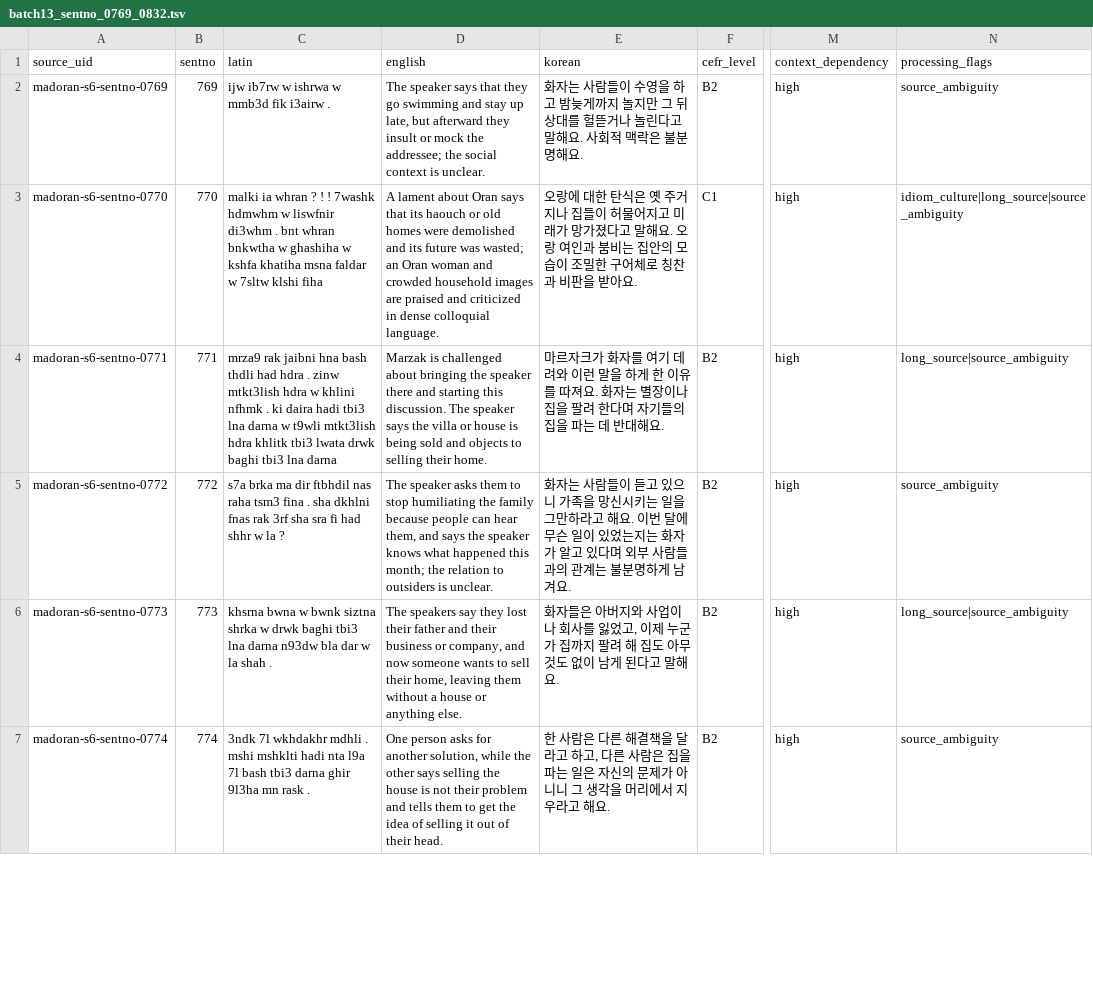
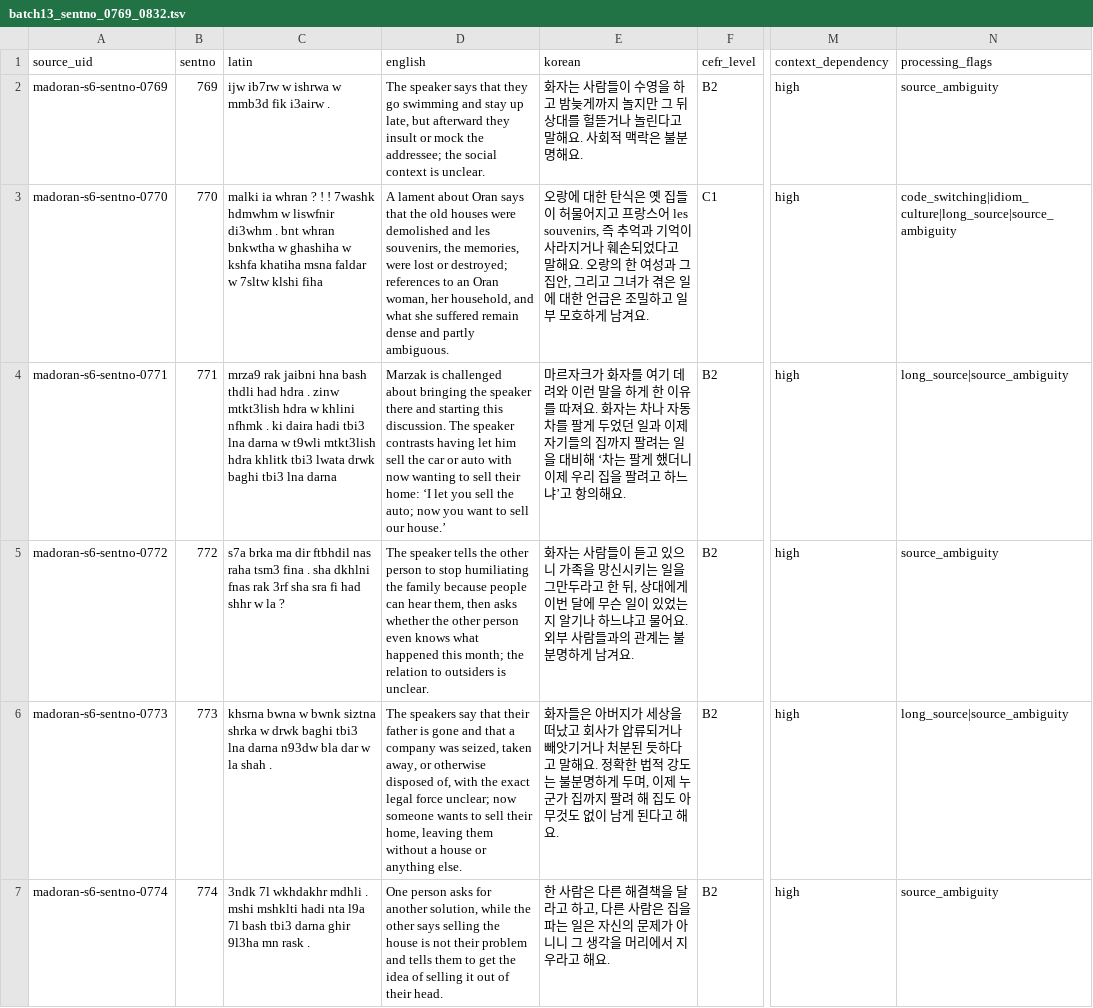
Before and after one commit to Yucef-84/data-orandarja, a TSV file: data/master/enrichment/batches/batch13_sentno_0769_0832.tsv, drawn as a sheet; only a part is shown, gaps mark what is left out; the diff covers the shown part only; the diff names each change by its address in the sheet, - before the commit and + after, or states it on an @@ line.

Commit message:
Correct Batch13 semantic enrichment

```diff
--- a/data/master/enrichment/batches/batch13_sentno_0769_0832.tsv
+++ b/data/master/enrichment/batches/batch13_sentno_0769_0832.tsv
-D3 (english): …says that its haouch or old homes were demolished and its future was wasted; an Oran woman and crowded household images are praised and criticized in dense colloquial language.
+D3 (english): …says that the old houses were demolished and les souvenirs, the memories, were lost or destroyed; references to an Oran woman, her household, and what she suffered remain dense and partly ambiguous.
-E3 (korean): …은 옛 주거지나 집들이 허물어지고 미래가 망가졌다고 말해요. 오랑 여인과 붐비는 집안의 모습이 조밀한 구어체로 칭찬과 비판을 받아요.
+E3 (korean): …은 옛 집들이 허물어지고 프랑스어 les souvenirs, 즉 추억과 기억이 사라지거나 훼손되었다고 말해요. 오랑의 한 여성과 그 집안, 그리고 그녀가 겪은 일에 대한 언급은 조밀하고 일부 모호하게 남겨요.
-N3 (processing_flags): idiom_culture|long_source|source_ambiguity
+N3 (processing_flags): code_switching|idiom_culture|long_source|source_ambiguity
-D4 (english): …The speaker says the villa or house is being sold and objects to selling their home.
+D4 (english): …The speaker contrasts having let him sell the car or auto with now wanting to sell their home: ‘I let you sell the auto; now you want to sell our house.’
-E4 (korean): …화자는 별장이나 집을 팔려 한다며 자기들의 집을 파는 데 반대해요.
+E4 (korean): …화자는 차나 자동차를 팔게 두었던 일과 이제 자기들의 집까지 팔려는 일을 대비해 ‘차는 팔게 했더니 이제 우리 집을 팔려고 하느냐’고 항의해요.
-D5 (english): The speaker asks them to stop humiliating the family because people can hear them, and says the speaker knows what…
+D5 (english): The speaker tells the other person to stop humiliating the family because people can hear them, then asks whether the other person even knows what…
-E5 (korean): …을 그만하라고 해요. 이번 달에 무슨 일이 있었는지는 화자가 알고 있다며 외부 사…
+E5 (korean): …을 그만두라고 한 뒤, 상대에게 이번 달에 무슨 일이 있었는지 알기나 하느냐고 물어요. 외부 사…
-D6 (english): …speakers say they lost their father and their business or company, and now someone…
+D6 (english): …speakers say that their father is gone and that a company was seized, taken away, or otherwise disposed of, with the exact legal force unclear; now someone…
-E6 (korean): …아버지와 사업이나 회사를 잃었고, 이제 누군가 집까지 팔려 해 집도 아무것도 없이 남게 된다고 말해요.
+E6 (korean): …아버지가 세상을 떠났고 회사가 압류되거나 빼앗기거나 처분된 듯하다고 말해요. 정확한 법적 강도는 불분명하게 두며, 이제 누군가 집까지 팔려 해 집도 아무것도 없이 남게 된다고 해요.
```
Also changed, not shown: 61 edited cells elsewhere in this file, data/master/enrichment/madoran_sentence_enrichment.tsv, 6 other files.
